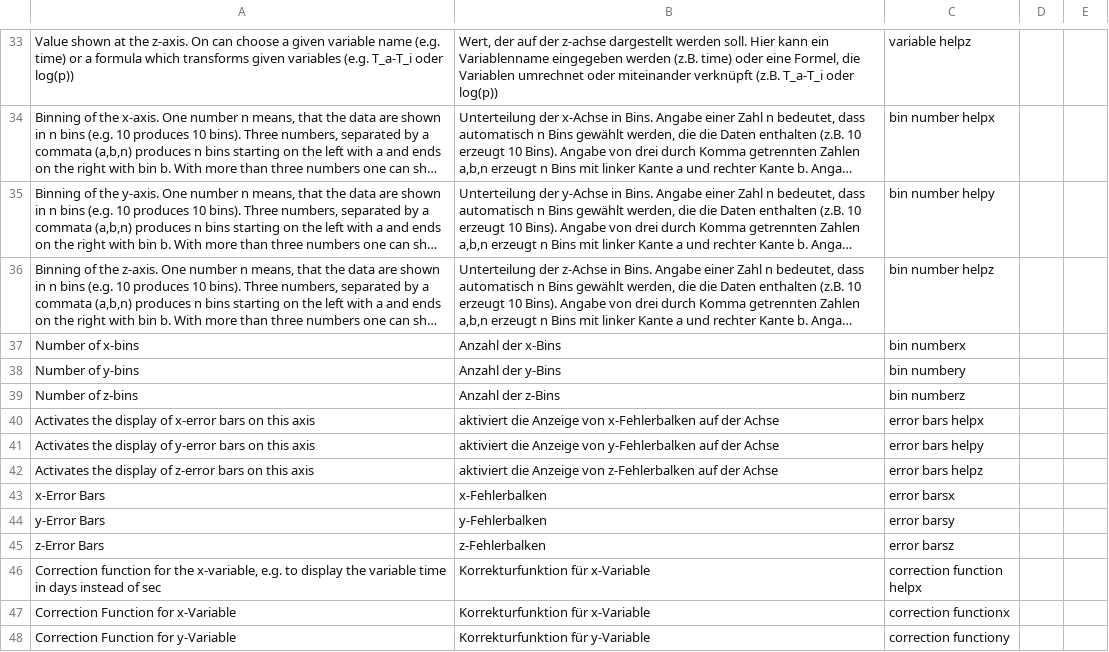
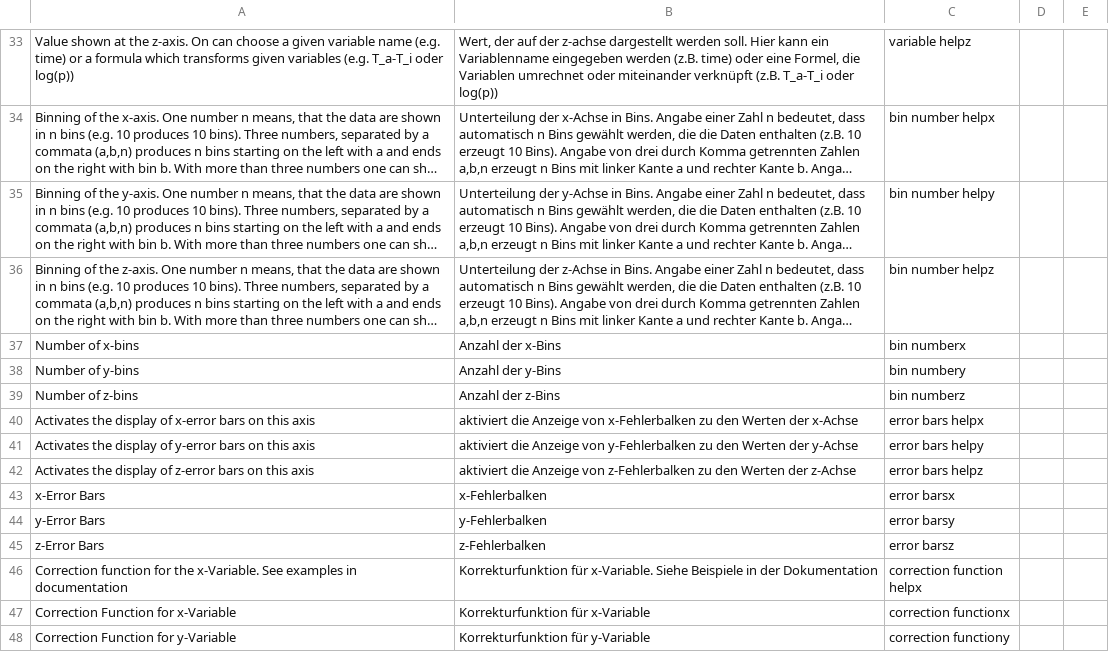
Before and after one commit to mw10178/CosmicAtWeb, a CSV file: ctplot/dict.csv, drawn as a sheet; only a part is shown, gaps mark what is left out; long unchanged cells end in …; the diff covers the shown part only.

```diff
--- a/ctplot/dict.csv
+++ b/ctplot/dict.csv
@@ -39,5 +39,5 @@ Number of y-bins,Anzahl der y-Bins,bin numbery
 Number of z-bins,Anzahl der z-Bins,bin numberz
-Activates the display of x-error bars on this axis,aktiviert die Anzeige von x-Fehlerbalken auf der Achse,error bars helpx
-Activates the display of y-error bars on this axis,aktiviert die Anzeige von y-Fehlerbalken auf der Achse,error bars helpy
-Activates the display of z-error bars on this axis,aktiviert die Anzeige von z-Fehlerbalken auf der Achse,error bars helpz
+Activates the display of x-error bars on this axis,aktiviert die Anzeige von x-Fehlerbalken zu den Werten der x-Achse,error bars helpx
+Activates the display of y-error bars on this axis,aktiviert die Anzeige von y-Fehlerbalken zu den Werten der y-Achse,error bars helpy
+Activates the display of z-error bars on this axis,aktiviert die Anzeige von z-Fehlerbalken zu den Werten der z-Achse,error bars helpz
 x-Error Bars,x-Fehlerbalken,error barsx
@@ -45,3 +45,3 @@ y-Error Bars,y-Fehlerbalken,error barsy
 z-Error Bars,z-Fehlerbalken,error barsz
-"Correction function for the x-variable, e.g. to display the variable time in days instead of sec",Korrekturfunktion für x-Variable,correction function helpx
+"Correction function for the x-Variable. See examples in documentation",Korrekturfunktion für x-Variable. Siehe Beispiele in der Dokumentation,correction function helpx
 Correction Function for x-Variable,Korrekturfunktion für x-Variable,correction functionx
```
Also changed, not shown: 5 added rows, 5 removed rows and 59 edited cells elsewhere in this file, 2 other files.
